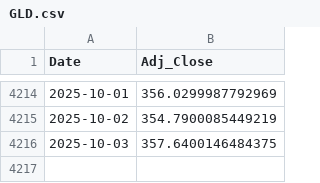
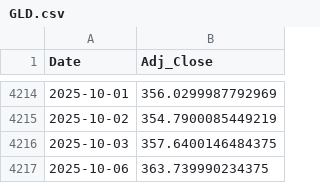
Before and after one commit to Gyumin5/MoneyFlow, a CSV file: data/GLD.csv, drawn as a sheet; only a part is shown, gaps mark what is left out.

```diff
--- a/data/GLD.csv
+++ b/data/GLD.csv
@@ -4216 +4216,2 @@ Date,Adj_Close
 2025-10-03,357.6400146484375
+2025-10-06,363.739990234375
```
Also changed, not shown: data/EFA.csv, data/PDBC.csv, 19 other files.
